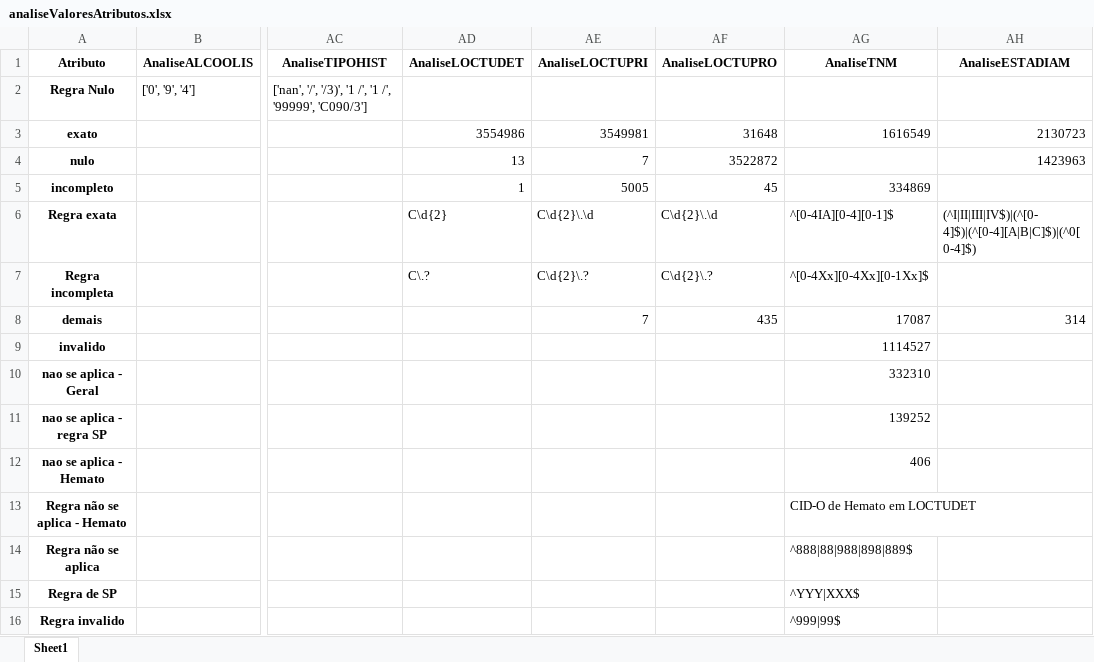
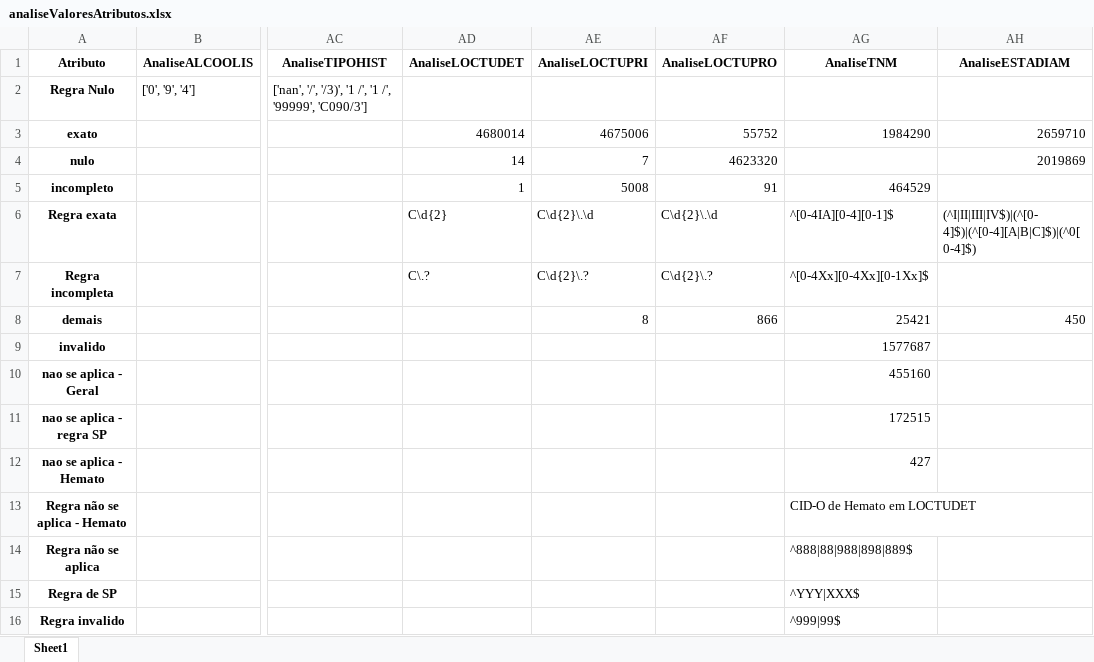
Before and after one commit to ulf-tecc2/rhc_inca, an Excel workbook: dados/Conclusoes/analiseValoresAtributos.xlsx, sheet Sheet1, drawn as a sheet; only a part is shown, gaps mark what is left out; values as stored, in another font and other column widths than the file's, no borders; the diff names each change by its address in the sheet, - before the commit and + after, or states it on an @@ line.

```diff
--- a/dados/Conclusoes/analiseValoresAtributos.xlsx (sheet Sheet1)
+++ b/dados/Conclusoes/analiseValoresAtributos.xlsx (sheet Sheet1)
-AD3 (AnaliseLOCTUDET): 3554986
+AD3 (AnaliseLOCTUDET): 4680014
-AE3 (AnaliseLOCTUPRI): 3549981
+AE3 (AnaliseLOCTUPRI): 4675006
-AF3 (AnaliseLOCTUPRO): 31648
+AF3 (AnaliseLOCTUPRO): 55752
-AG3 (AnaliseTNM): 1616549
+AG3 (AnaliseTNM): 1984290
-AH3 (AnaliseESTADIAM): 2130723
+AH3 (AnaliseESTADIAM): 2659710
-AD4 (AnaliseLOCTUDET): 13
+AD4 (AnaliseLOCTUDET): 14
-AF4 (AnaliseLOCTUPRO): 3522872
+AF4 (AnaliseLOCTUPRO): 4623320
-AH4 (AnaliseESTADIAM): 1423963
+AH4 (AnaliseESTADIAM): 2019869
-AE5 (AnaliseLOCTUPRI): 5005
+AE5 (AnaliseLOCTUPRI): 5008
-AF5 (AnaliseLOCTUPRO): 45
+AF5 (AnaliseLOCTUPRO): 91
-AG5 (AnaliseTNM): 334869
+AG5 (AnaliseTNM): 464529
-AE8 (AnaliseLOCTUPRI): 7
+AE8 (AnaliseLOCTUPRI): 8
-AF8 (AnaliseLOCTUPRO): 435
+AF8 (AnaliseLOCTUPRO): 866
-AG8 (AnaliseTNM): 17087
+AG8 (AnaliseTNM): 25421
-AH8 (AnaliseESTADIAM): 314
+AH8 (AnaliseESTADIAM): 450
-AG9 (AnaliseTNM): 1114527
+AG9 (AnaliseTNM): 1577687
-AG10 (AnaliseTNM): 332310
+AG10 (AnaliseTNM): 455160
-AG11 (AnaliseTNM): 139252
+AG11 (AnaliseTNM): 172515
-AG12 (AnaliseTNM): 406
+AG12 (AnaliseTNM): 427
```
Also changed, not shown: dados/Conclusoes/log_BaseCompleta.xlsx, dados/Conclusoes/log_analise_valores.xlsx, 18 other files.
